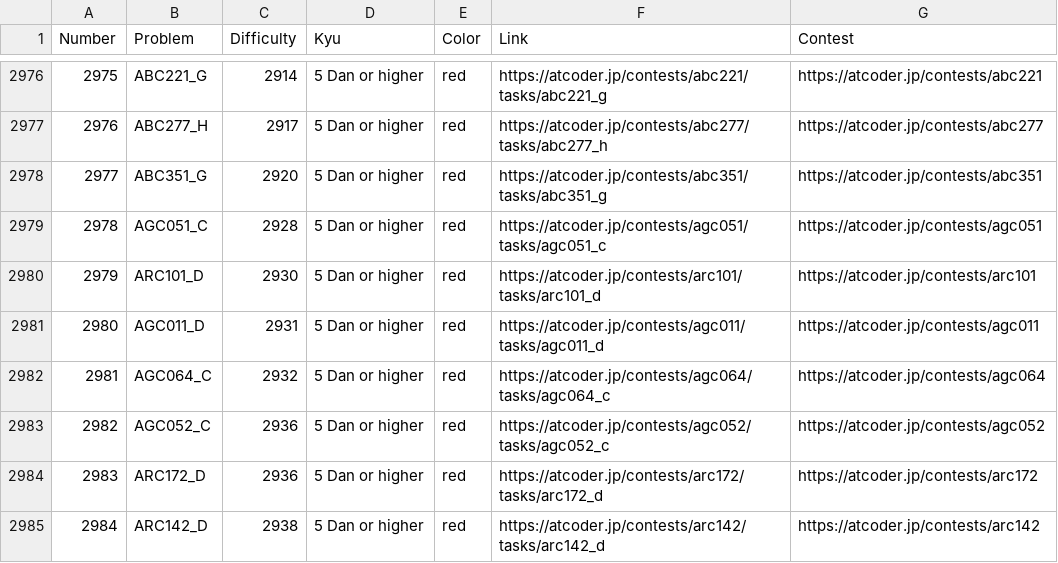
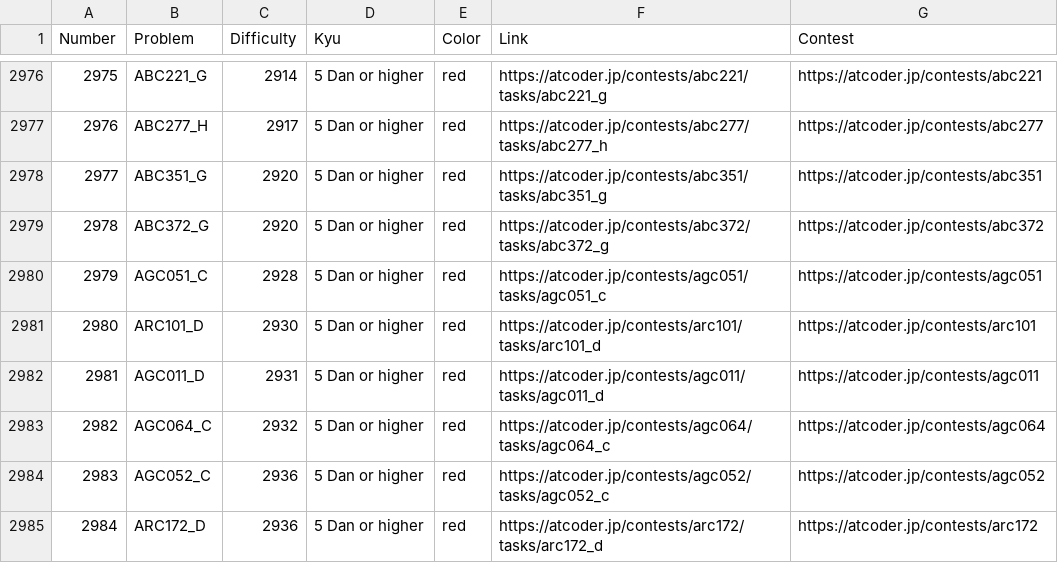
Before and after one commit to ika9810/Atcoder-Daily-Contests, a CSV file: Problem_List.csv, drawn as a sheet; only a part is shown, gaps mark what is left out; the shorter side is filled out with more unchanged rows; addresses are those after the commit; the diff names each change by its address in the sheet, - before the commit and + after, or states it on an @@ line.

Commit message:
⚙️[Daliy]Today's Daliy Atcoder Contest(ABC, ARC, AGC)

```diff
--- a/Problem_List.csv
+++ b/Problem_List.csv
+row 2979: 2978 | ABC372_G | 2920 | 5 Dan or higher | red | https://atcoder.jp/contests/abc372/tasks/abc372_g | https://atcoder.jp/contests/abc372
@@ column A (Number) renumbered from row 2980 down @@
```
Also changed, not shown: 4 other files.
